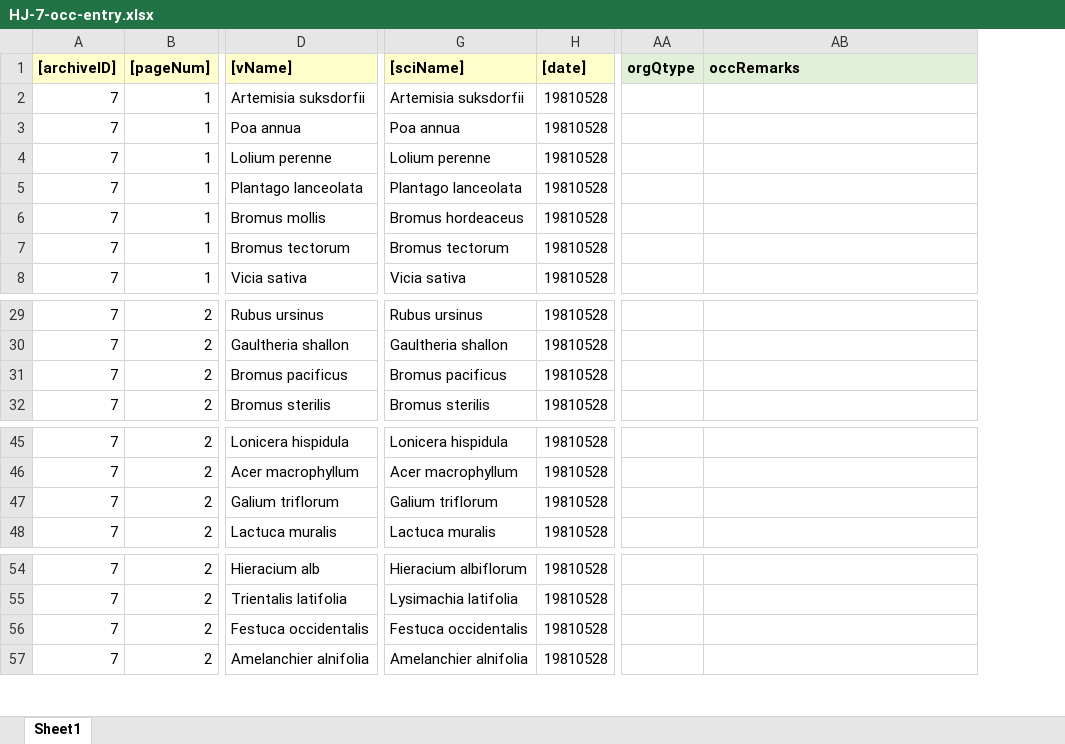
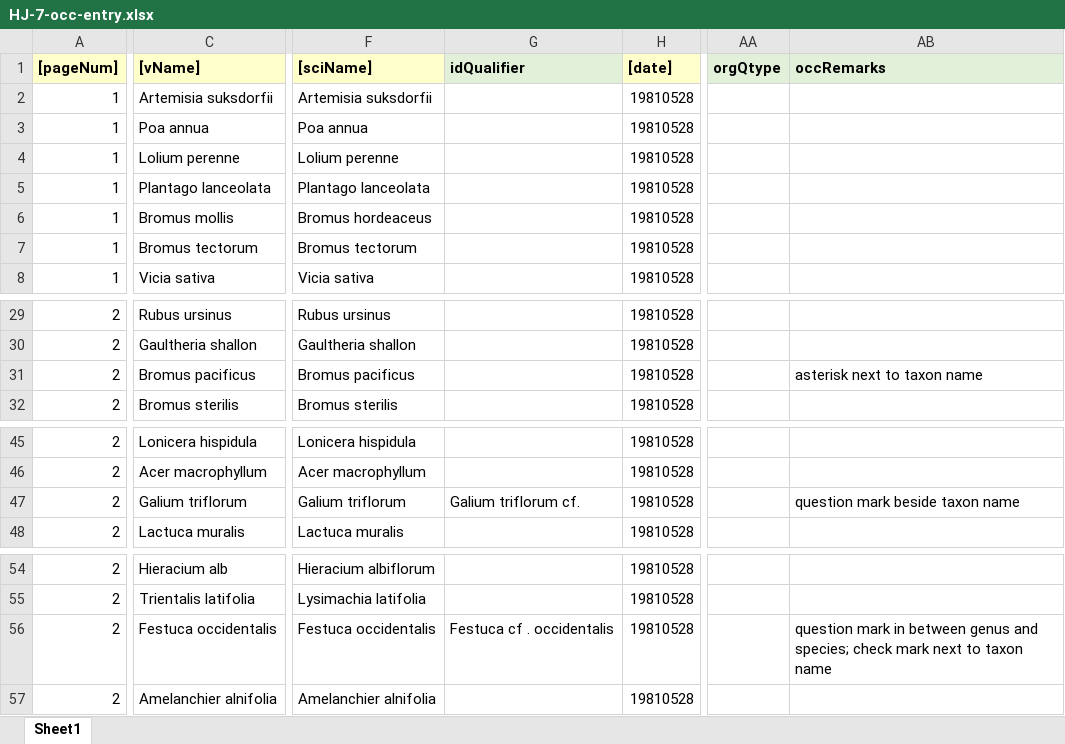
Before and after one commit to lavendermi/Harvey_Janszen_Legacy_Project, an Excel workbook: data/digitized_data/occurrence_data/raw_data/HJ-7-occ-entry.xlsx, sheet Sheet1, drawn as a sheet; only a part is shown, gaps mark what is left out; values as stored, in another font and other column widths than the file's, no borders; removed rows and columns are numbered as before the commit, all else as after; the diff covers the shown part only; the diff names each change by its address in the sheet, - before the commit and + after, or states it on an @@ line.

```diff
--- a/data/digitized_data/occurrence_data/raw_data/HJ-7-occ-entry.xlsx (sheet Sheet1)
+++ b/data/digitized_data/occurrence_data/raw_data/HJ-7-occ-entry.xlsx (sheet Sheet1)
-column A ([archiveID]), rows 2-8: all 7; rows 29-32: all 7; rows 45-48: all 7; rows 54-57: all 7
+column G (idQualifier), row 47: Galium triflorum cf.; row 56: Festuca cf . occidentalis
-AB31 (occRemarks): (empty)
+AB31 (occRemarks): asterisk next to taxon name
-AB47 (occRemarks): (empty)
+AB47 (occRemarks): question mark beside taxon name
-AB56 (occRemarks): (empty)
+AB56 (occRemarks): question mark in between genus and species; check mark next to taxon name
```
Also changed, not shown: 71 added rows and 2 edited cells elsewhere in this sheet, 24 other files.
